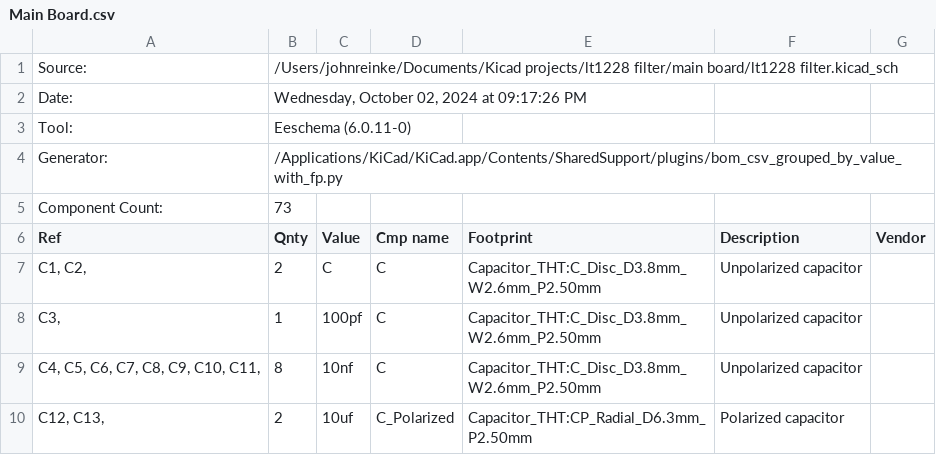
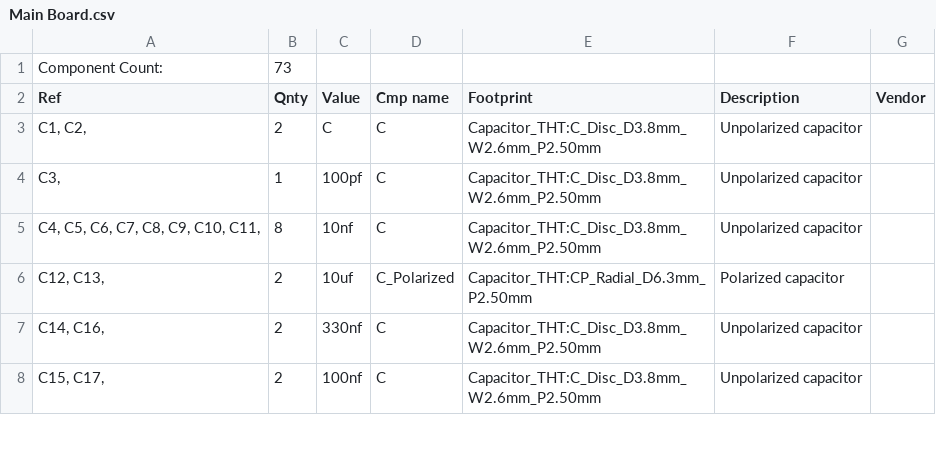
Before and after one commit to J-Reinke/Video-synthesizers, a CSV file: State Variable Filter/Main/Main Board.csv, drawn as a sheet; only a part is shown; the shorter side is filled out with more unchanged rows.

```diff
--- a/State Variable Filter/Main/Main Board.csv
+++ b/State Variable Filter/Main/Main Board.csv
@@ -1,5 +1 @@
-"Source:","/Users/johnreinke/Documents/Kicad projects/lt1228 filter/main board/lt1228 filter.kicad_sch"
-"Date:","Wednesday, October 02, 2024 at 09:17:26 PM"
-"Tool:","Eeschema (6.0.11-0)"
-"Generator:","/Applications/KiCad/KiCad.app/Contents/SharedSupport/plugins/bom_csv_grouped_by_value_with_fp.py"
 "Component Count:","73"
```
Also changed, not shown: State Variable Filter/Control/Control.csv.
